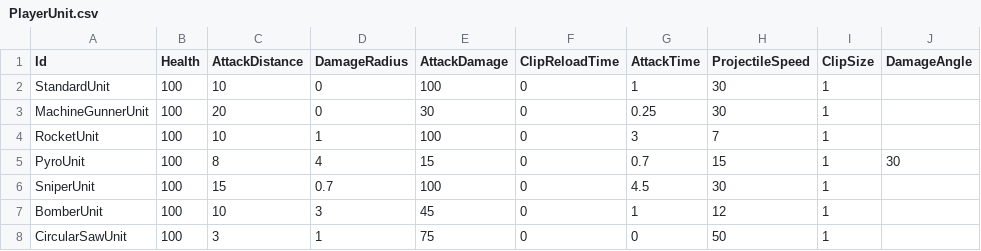
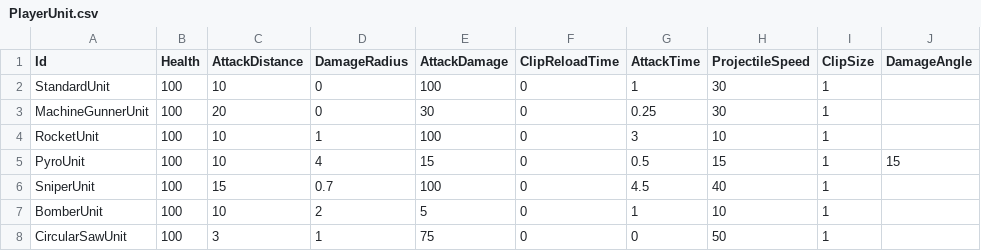
Before and after one commit to KonstantKuz/SuperpowerSquad, a CSV file: Assets/Resources/Configs/PlayerUnit.csv, drawn as a sheet.

```diff
--- a/Assets/Resources/Configs/PlayerUnit.csv
+++ b/Assets/Resources/Configs/PlayerUnit.csv
@@ -3,6 +3,6 @@ StandardUnit,100,10,0,100,0,1,30,1,
 MachineGunnerUnit,100,20,0,30,0,0.25,30,1,
-RocketUnit,100,10,1,100,0,3,7,1,
-PyroUnit,100,8,4,15,0,0.7,15,1,30
-SniperUnit,100,15,0.7,100,0,4.5,30,1,
-BomberUnit,100,10,3,45,0,1,12,1,
+RocketUnit,100,10,1,100,0,3,10,1,
+PyroUnit,100,10,4,15,0,0.5,15,1,15
+SniperUnit,100,15,0.7,100,0,4.5,40,1,
+BomberUnit,100,10,2,5,0,1,10,1,
 CircularSawUnit,100,3,1,75,0,0,50,1,
```
Also changed, not shown: Assets/Resources/Configs/Modifiers.csv, Assets/Resources/Configs/Upgrades.csv, 11 other files.
